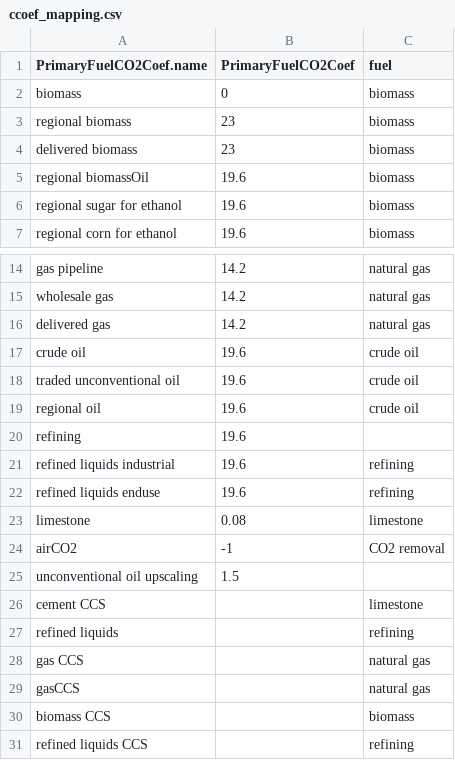
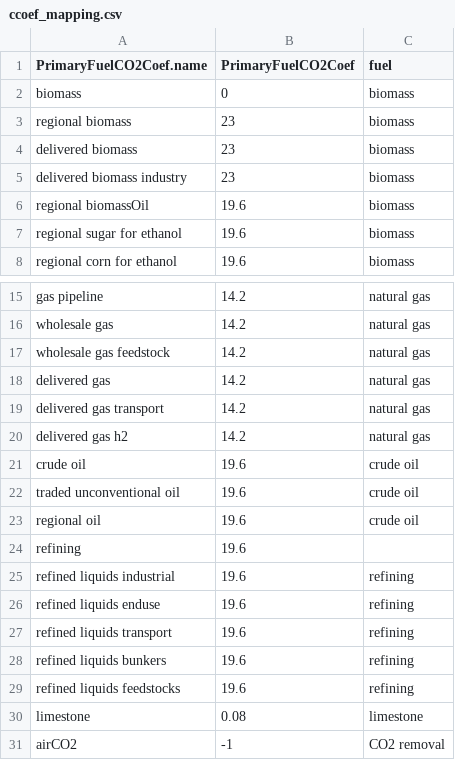
Before and after one commit to jayfuhrman/gcam_emissions_tracer, a CSV file: input/ccoef_mapping.csv, drawn as a sheet; only a part is shown, gaps mark what is left out; the shorter side is filled out with more unchanged rows; the diff names each change by its address in the sheet, - before the commit and + after, or states it on an @@ line.

```diff
--- a/input/ccoef_mapping.csv
+++ b/input/ccoef_mapping.csv
+row 5: delivered biomass industry | 23 | biomass
+row 17: wholesale gas feedstock | 14.2 | natural gas
+row 19: delivered gas transport | 14.2 | natural gas
+row 20: delivered gas h2 | 14.2 | natural gas
+row 27: refined liquids transport | 19.6 | refining
+row 28: refined liquids bunkers | 19.6 | refining
+row 29: refined liquids feedstocks | 19.6 | refining
```
Also changed, not shown: input/sector_label.csv, 1 other file.
